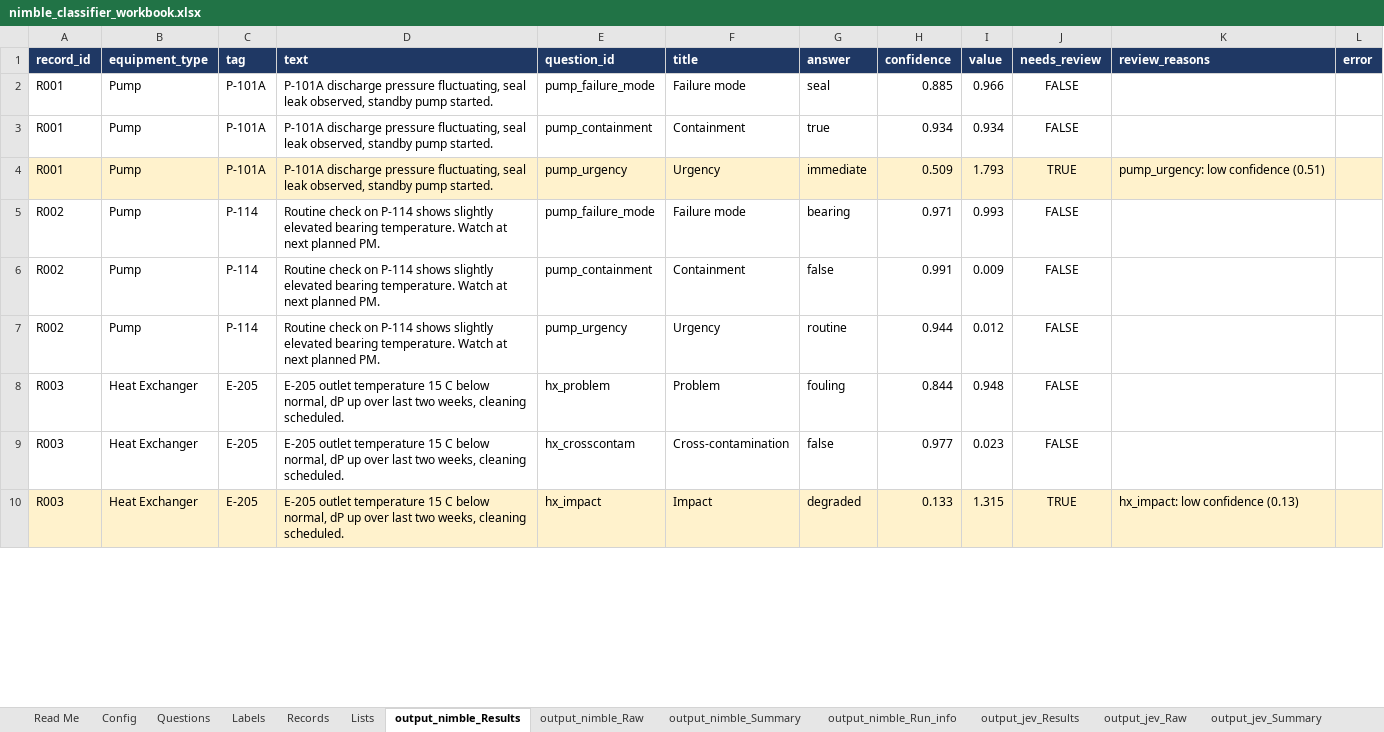
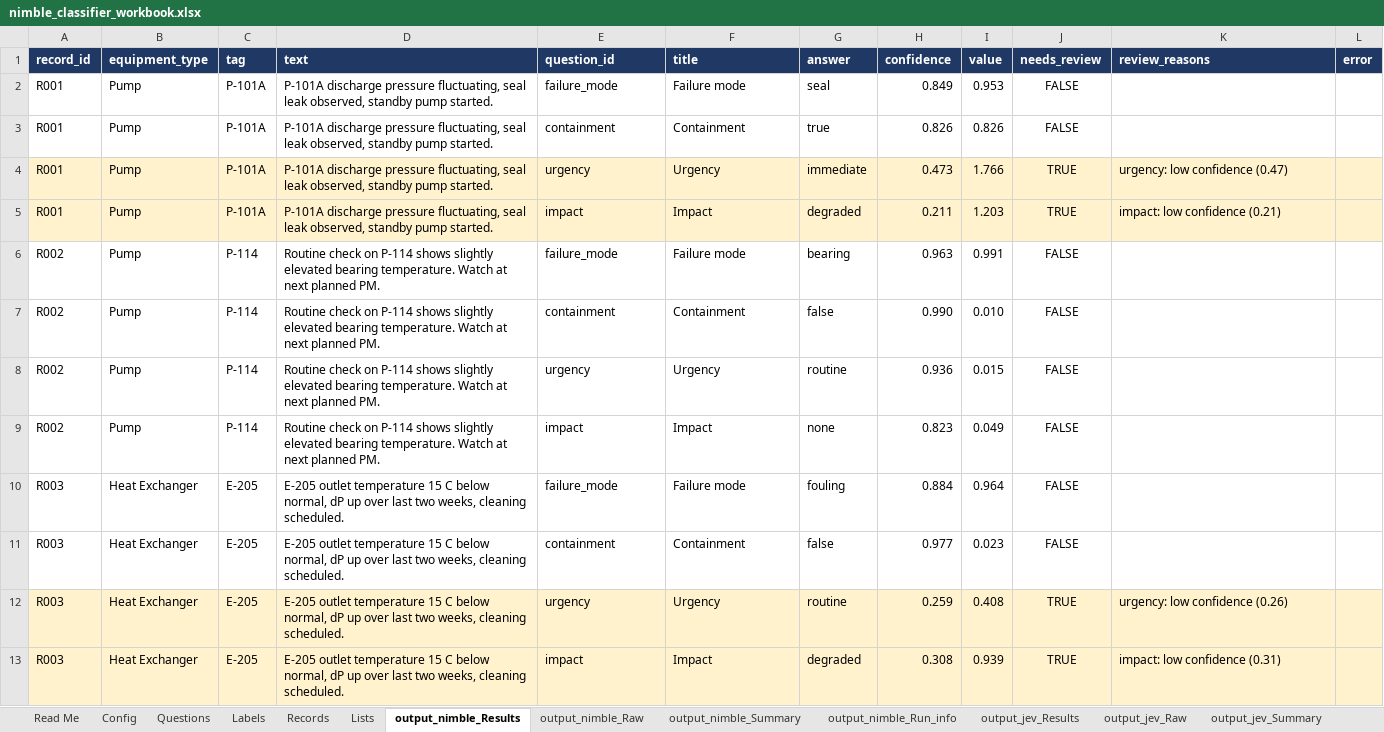
Before and after one commit to ranga291257/nimble_plant, an Excel workbook: nimble_classifier_workbook.xlsx, sheet output_nimble_Results, drawn as a sheet; only a part is shown; values as stored, in another font and other column widths than the file's, no borders; addresses are those after the commit; the diff covers the shown part only; the diff names each change by its address in the sheet, - before the commit and + after, or states it on an @@ line.

```diff
--- a/nimble_classifier_workbook.xlsx (sheet output_nimble_Results)
+++ b/nimble_classifier_workbook.xlsx (sheet output_nimble_Results)
-E2 (question_id): pump_failure_mode
+E2 (question_id): failure_mode
-H2 (confidence): 0.885
+H2 (confidence): 0.849
-I2 (value): 0.966
+I2 (value): 0.953
-E3 (question_id): pump_containment
+E3 (question_id): containment
-H3 (confidence): 0.934
+H3 (confidence): 0.826
-I3 (value): 0.934
+I3 (value): 0.826
-E4 (question_id): pump_urgency
+E4 (question_id): urgency
-H4 (confidence): 0.509
+H4 (confidence): 0.473
-I4 (value): 1.793
+I4 (value): 1.766
-K4 (review_reasons): pump_urgency: low confidence (0.51)
+K4 (review_reasons): urgency: low confidence (0.47)
+row 5: R001 | Pump | P-101A | P-101A discharge pressure fluctuating, seal leak observed, standby pump started. | impact | Impact | degraded | 0.211 | 1.203 | TRUE | impact: low confidence (0.21)
-E6 (question_id): pump_failure_mode
+E6 (question_id): failure_mode
-H6 (confidence): 0.971
+H6 (confidence): 0.963
-I6 (value): 0.993
+I6 (value): 0.991
-E7 (question_id): pump_containment
+E7 (question_id): containment
-H7 (confidence): 0.991
+H7 (confidence): 0.990
-I7 (value): 0.009
+I7 (value): 0.010
-E8 (question_id): pump_urgency
+E8 (question_id): urgency
-H8 (confidence): 0.944
+H8 (confidence): 0.936
-I8 (value): 0.012
+I8 (value): 0.015
+row 9: R002 | Pump | P-114 | Routine check on P-114 shows slightly elevated bearing temperature. Watch at next planned PM. | impact | Impact | none | 0.823 | 0.049 | FALSE
-E10 (question_id): hx_problem
+E10 (question_id): failure_mode
-F10 (title): Problem
+F10 (title): Failure mode
-H10 (confidence): 0.844
+H10 (confidence): 0.884
-I10 (value): 0.948
+I10 (value): 0.964
-E11 (question_id): hx_crosscontam
+E11 (question_id): containment
-F11 (title): Cross-contamination
+F11 (title): Containment
+row 12: R003 | Heat Exchanger | E-205 | E-205 outlet temperature 15 C below normal, dP up over last two weeks, cleaning scheduled. | urgency | Urgency | routine | 0.259 | 0.408 | TRUE | urgency: low confidence (0.26)
-E13 (question_id): hx_impact
+E13 (question_id): impact
-H13 (confidence): 0.133
+H13 (confidence): 0.308
-I13 (value): 1.315
+I13 (value): 0.939
-K13 (review_reasons): hx_impact: low confidence (0.13)
+K13 (review_reasons): impact: low confidence (0.31)
```
Also changed, not shown: 9 added rows and 35 edited cells elsewhere in this sheet, sheet Labels, sheet Records, sheet output_compare, sheet Questions, sheet output_jev_Results, sheet output_nimble_Summary, 6 more sheets, 3 other files.
